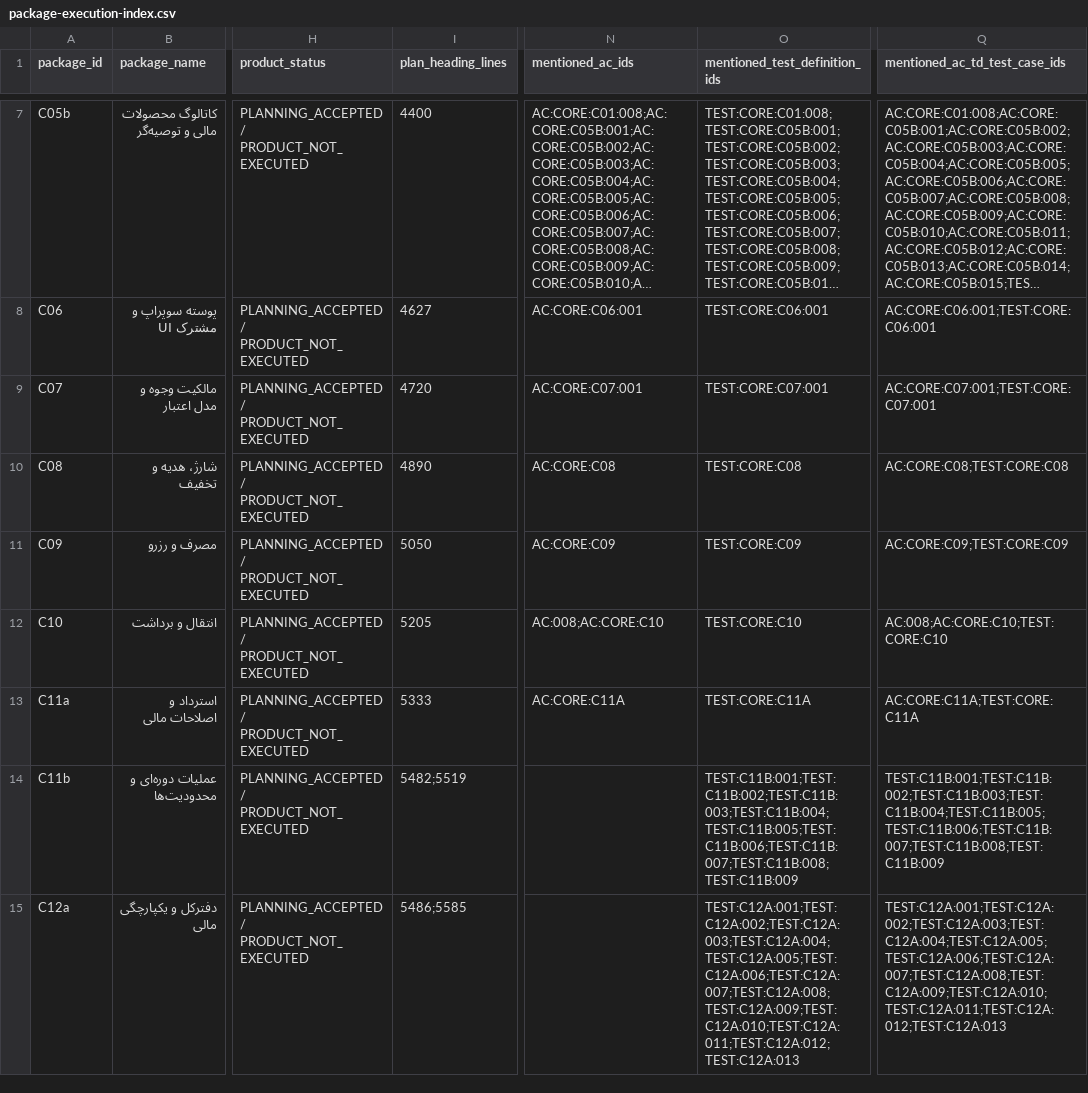
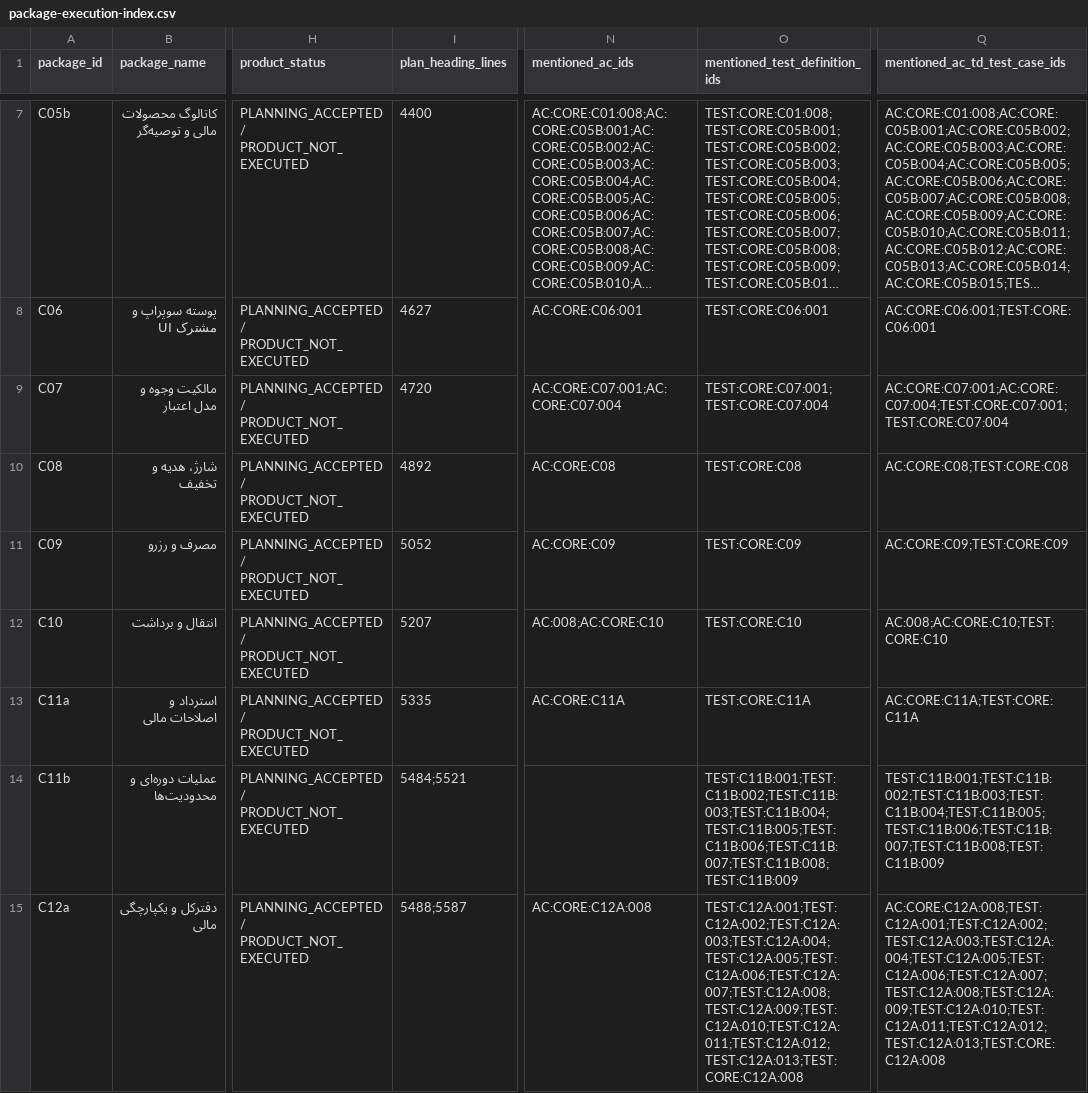
Before and after one commit to Brotherlouiee/shahab-demo, a CSV file: docs/audits/phase2-source-coverage/package-execution-index.csv, drawn as a sheet; only a part is shown, gaps mark what is left out; long unchanged cells end in …; the diff covers the shown part only; the diff names each change by its address in the sheet, - before the commit and + after, or states it on an @@ line.

```diff
--- a/docs/audits/phase2-source-coverage/package-execution-index.csv
+++ b/docs/audits/phase2-source-coverage/package-execution-index.csv
-N9 (mentioned_ac_ids): AC:CORE:C07:001
+N9 (mentioned_ac_ids): AC:CORE:C07:001;AC:CORE:C07:004
-O9 (mentioned_test_definition_ids): TEST:CORE:C07:001
+O9 (mentioned_test_definition_ids): TEST:CORE:C07:001;TEST:CORE:C07:004
-Q9 (mentioned_ac_td_test_case_ids): AC:CORE:C07:001;TEST:CORE:C07:001
+Q9 (mentioned_ac_td_test_case_ids): AC:CORE:C07:001;AC:CORE:C07:004;TEST:CORE:C07:001;TEST:CORE:C07:004
-I10 (plan_heading_lines): 4890
+I10 (plan_heading_lines): 4892
-I11 (plan_heading_lines): 5050
+I11 (plan_heading_lines): 5052
-I12 (plan_heading_lines): 5205
+I12 (plan_heading_lines): 5207
-I13 (plan_heading_lines): 5333
+I13 (plan_heading_lines): 5335
-I14 (plan_heading_lines): 5482;5519
+I14 (plan_heading_lines): 5484;5521
-I15 (plan_heading_lines): 5486;5585
+I15 (plan_heading_lines): 5488;5587
-N15 (mentioned_ac_ids): (empty)
+N15 (mentioned_ac_ids): AC:CORE:C12A:008
-O15 (mentioned_test_definition_ids): TEST:C12A:001;TEST:C12A:002;TEST:C12A:003;TEST:C12A:004;TEST:C12A:005;TEST:C12A:006;TEST:C12A:007;TEST:C12A:008;TEST:C12A:009;TEST:C12A:010;TEST:C12A:011;TEST:C12A:012;TEST:C12A:013
+O15 (mentioned_test_definition_ids): TEST:C12A:001;TEST:C12A:002;TEST:C12A:003;TEST:C12A:004;TEST:C12A:005;TEST:C12A:006;TEST:C12A:007;TEST:C12A:008;TEST:C12A:009;TEST:C12A:010;TEST:C12A:011;TEST:C12A:012;TEST:C12A:013;TEST:CORE:C12A:008
-Q15 (mentioned_ac_td_test_case_ids): TEST:C12A:001;TEST:C12A:002;TEST:C12A:003;TEST:C12A:004;TEST:C12A:005;TEST:C12A:006;TEST:C12A:007;TEST:C12A:008;TEST:C12A:009;TEST:C12A:010;TEST:C12A:011;TEST:C12A:012;TEST:C12A:013
+Q15 (mentioned_ac_td_test_case_ids): AC:CORE:C12A:008;TEST:C12A:001;TEST:C12A:002;TEST:C12A:003;TEST:C12A:004;TEST:C12A:005;TEST:C12A:006;TEST:C12A:007;TEST:C12A:008;TEST:C12A:009;TEST:C12A:010;TEST:C12A:011;TEST:C12A:012;TEST:C12A:013;TEST:CORE:C12A:008
```
Also changed, not shown: 23 edited cells elsewhere in this file, 11 other files.
